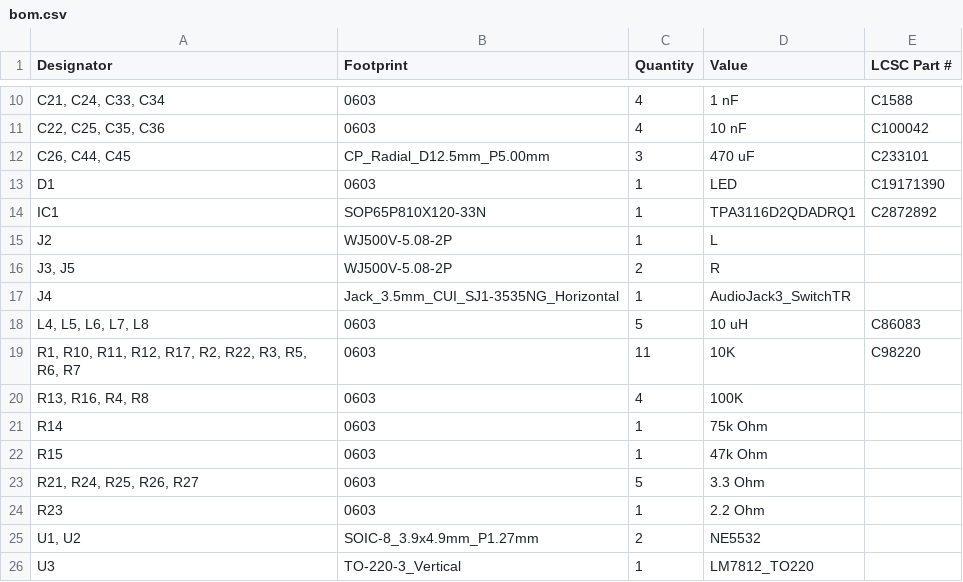
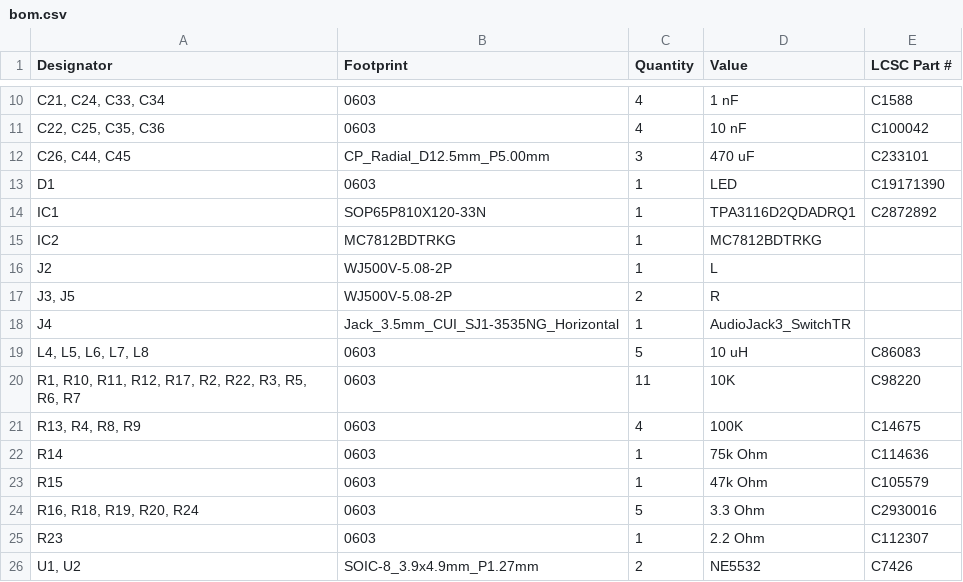
Before and after one commit to zOnlyKroks/pcb-consortium, a CSV file: AMP/AMP-V1/production/bom.csv, drawn as a sheet; only a part is shown, gaps mark what is left out.

```diff
--- a/AMP/AMP-V1/production/bom.csv
+++ b/AMP/AMP-V1/production/bom.csv
@@ -14,2 +14,3 @@ D1,0603,1,LED,C19171390
 IC1,SOP65P810X120-33N,1,TPA3116D2QDADRQ1,C2872892
+IC2,MC7812BDTRKG,1,MC7812BDTRKG,
 J2,WJ500V-5.08-2P,1,L,
@@ -19,8 +20,7 @@ J4,Jack_3.5mm_CUI_SJ1-3535NG_Horizontal,1,AudioJack3_SwitchTR,
 "R1, R10, R11, R12, R17, R2, R22, R3, R5, R6, R7",0603,11,10K,C98220
-"R13, R16, R4, R8",0603,4,100K,
-R14,0603,1,75k Ohm,
-R15,0603,1,47k Ohm,
-"R21, R24, R25, R26, R27",0603,5,3.3 Ohm,
-R23,0603,1,2.2 Ohm,
-"U1, U2",SOIC-8_3.9x4.9mm_P1.27mm,2,NE5532,
-U3,TO-220-3_Vertical,1,LM7812_TO220,
+"R13, R4, R8, R9",0603,4,100K,C14675
+R14,0603,1,75k Ohm,C114636
+R15,0603,1,47k Ohm,C105579
+"R16, R18, R19, R20, R24",0603,5,3.3 Ohm,C2930016
+R23,0603,1,2.2 Ohm,C112307
+"U1, U2",SOIC-8_3.9x4.9mm_P1.27mm,2,NE5532,C7426
```
Also changed, not shown: AMP/AMP-V1/production/designators.csv, AMP/AMP-V1/production/positions.csv, 17 other files.
